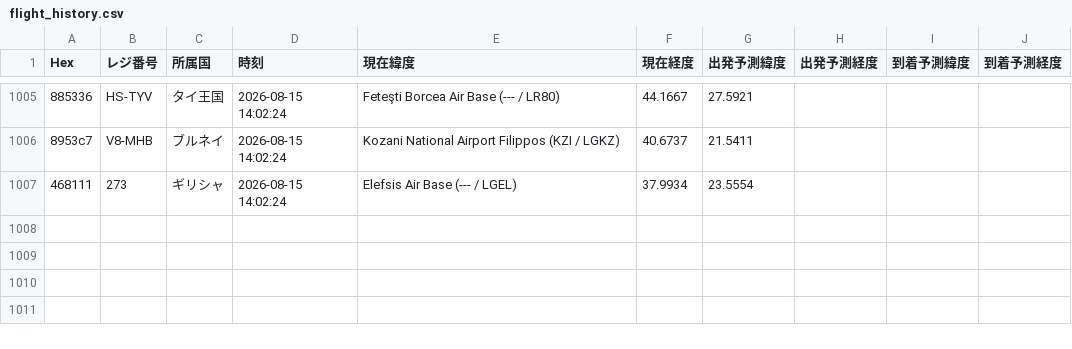
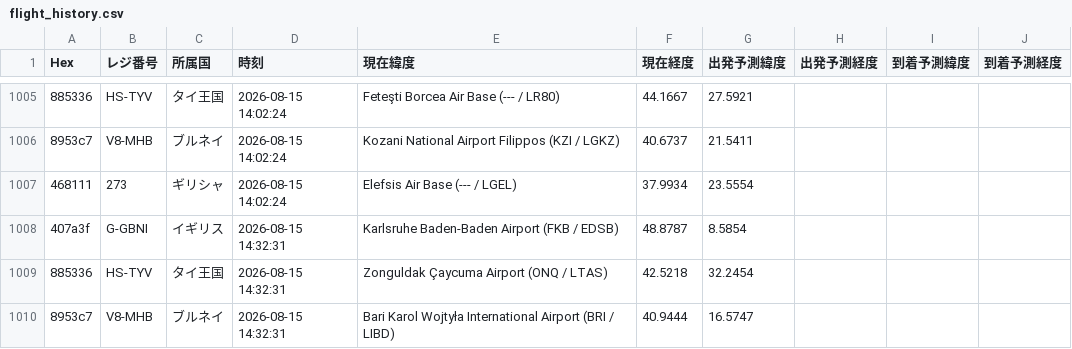
Before and after one commit to wata9857-ops/airtraking, a CSV file: flight_history.csv, drawn as a sheet; only a part is shown, gaps mark what is left out; the diff names each change by its address in the sheet, - before the commit and + after, or states it on an @@ line.

```diff
--- a/flight_history.csv
+++ b/flight_history.csv
+row 1008: 407a3f | G-GBNI | イギリス | 2026-08-15 14:32:31 | Karlsruhe Baden-Baden Airport (FKB / EDSB) | 48.8787 | 8.5854
+row 1009: 885336 | HS-TYV | タイ王国 | 2026-08-15 14:32:31 | Zonguldak Çaycuma Airport (ONQ / LTAS) | 42.5218 | 32.2454
+row 1010: 8953c7 | V8-MHB | ブルネイ | 2026-08-15 14:32:31 | Bari Karol Wojtyła International Airport (BRI / LIBD) | 40.9444 | 16.5747
```
